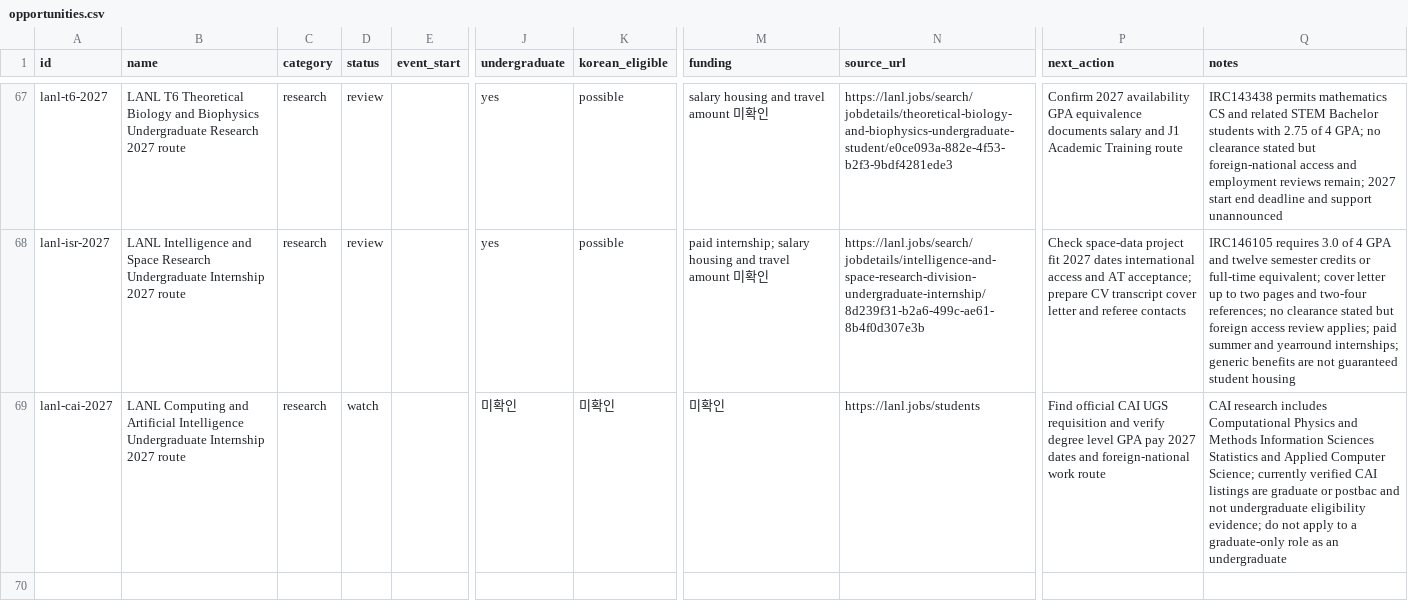
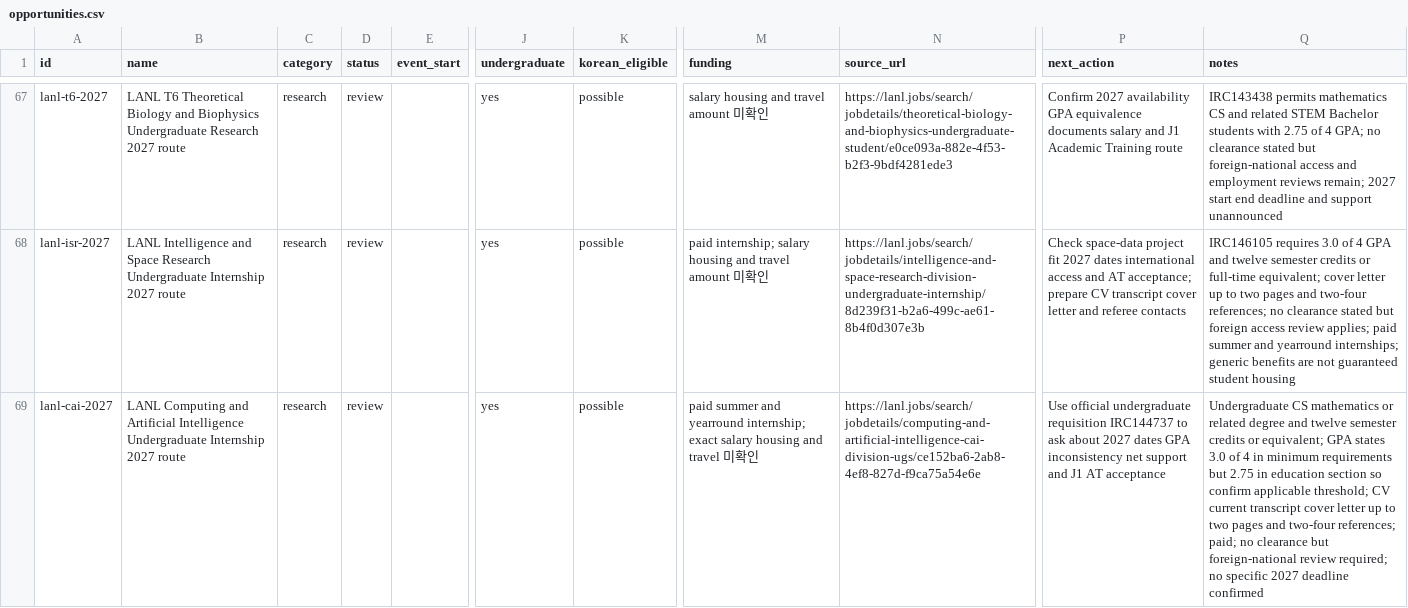
Before and after one commit to ktasha45/radar, a CSV file: data/opportunities.csv, drawn as a sheet; only a part is shown, gaps mark what is left out; the diff covers the shown part only; the diff names each change by its address in the sheet, - before the commit and + after, or states it on an @@ line.

Commit message:
Verify CAI undergraduate route and EPFL E3 opening

```diff
--- a/data/opportunities.csv
+++ b/data/opportunities.csv
-D69 (status): watch
+D69 (status): review
-J69 (undergraduate): 미확인
+J69 (undergraduate): yes
-K69 (korean_eligible): 미확인
+K69 (korean_eligible): possible
-M69 (funding): 미확인
+M69 (funding): paid summer and yearround internship; exact salary housing and travel 미확인
-N69 (source_url): https://lanl.jobs/students
+N69 (source_url): https://lanl.jobs/search/jobdetails/computing-and-artificial-intelligence-cai-division-ugs/ce152ba6-2ab8-4ef8-827d-f9ca75a54e6e
-P69 (next_action): Find official CAI UGS requisition and verify degree level GPA pay 2027 dates and foreign-national work route
+P69 (next_action): Use official undergraduate requisition IRC144737 to ask about 2027 dates GPA inconsistency net support and J1 AT acceptance
-Q69 (notes): CAI research includes Computational Physics and Methods Information Sciences Statistics and Applied Computer Science; currently verified CAI listings are graduate or postbac and not undergraduate eligibility evidence; do not apply to a graduate-only role as an undergraduate
+Q69 (notes): Undergraduate CS mathematics or related degree and twelve semester credits or equivalent; GPA states 3.0 of 4 in minimum requirements but 2.75 in education section so confirm applicable threshold; CV current transcript cover letter up to two pages and two-four references; paid; no clearance but foreign-national review required; no specific 2027 deadline confirmed
```
Also changed, not shown: 2 added rows and 7 edited cells elsewhere in this file, data/evaluations.csv, 1 other file.
